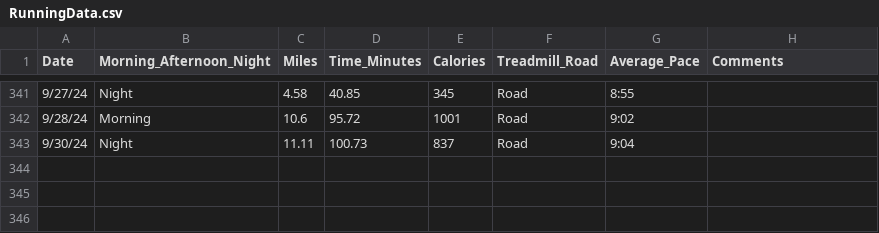
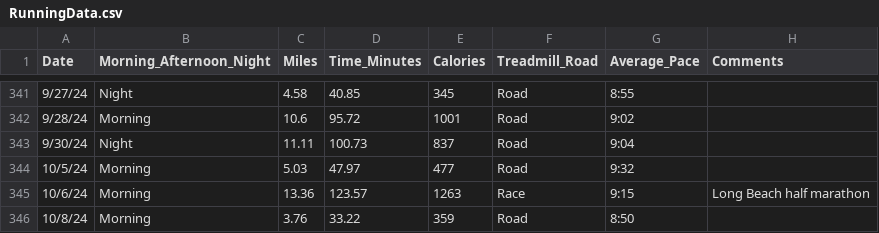
Before and after one commit to sara-venkatraman/Running, a CSV file: RunningData.csv, drawn as a sheet; only a part is shown, gaps mark what is left out; the diff names each change by its address in the sheet, - before the commit and + after, or states it on an @@ line.

```diff
--- a/RunningData.csv
+++ b/RunningData.csv
+row 344: 10/5/24 | Morning | 5.03 | 47.97 | 477 | Road | 9:32
+row 345: 10/6/24 | Morning | 13.36 | 123.57 | 1263 | Race | 9:15 | Long Beach half marathon
+row 346: 10/8/24 | Morning | 3.76 | 33.22 | 359 | Road | 8:50
```
Also changed, not shown: 3 other files.
